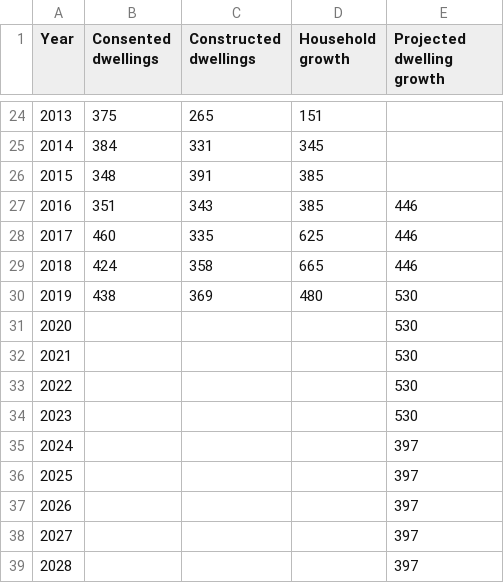
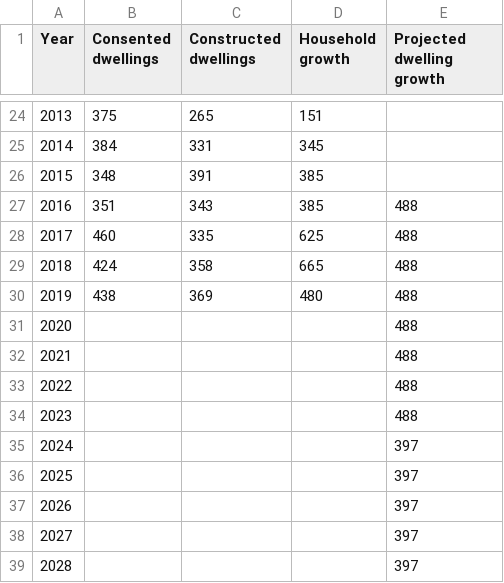
Before and after one commit to nathanstockerDCC/PlotlyGraphs, a CSV file: data/BCsAndPopulationGraph.csv, drawn as a sheet; only a part is shown, gaps mark what is left out.

Commit message:
Add files via upload

```diff
--- a/data/BCsAndPopulationGraph.csv
+++ b/data/BCsAndPopulationGraph.csv
@@ -26,10 +26,10 @@ Year,Consented dwellings,Constructed dwellings,Household growth,Projected dwelli
 2015,348,391,385,
-2016,351,343,385,446
-2017,460,335,625,446
-2018,424,358,665,446
-2019,438,369,480,530
-2020,,,,530
-2021,,,,530
-2022,,,,530
-2023,,,,530
+2016,351,343,385,488
+2017,460,335,625,488
+2018,424,358,665,488
+2019,438,369,480,488
+2020,,,,488
+2021,,,,488
+2022,,,,488
+2023,,,,488
 2024,,,,397
```
